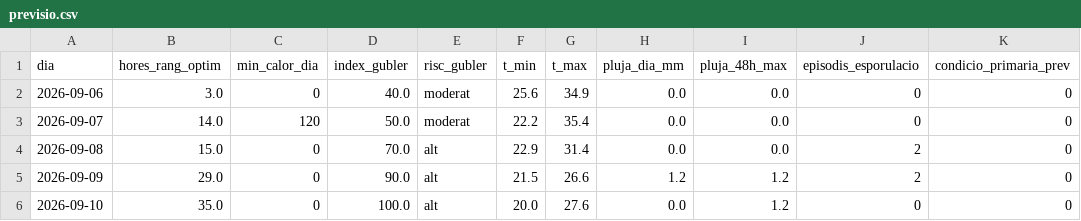
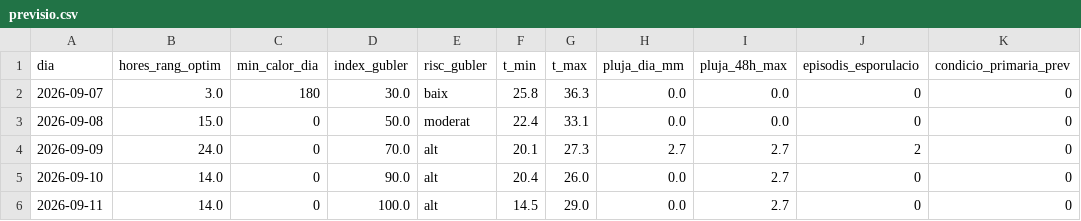
Before and after one commit to toninadalmas-tech/datos-vid-son-nadal, a CSV file: data/previsio.csv, drawn as a sheet.

```diff
--- a/data/previsio.csv
+++ b/data/previsio.csv
@@ -1,6 +1,6 @@
 dia,hores_rang_optim,min_calor_dia,index_gubler,risc_gubler,t_min,t_max,pluja_dia_mm,pluja_48h_max,episodis_esporulacio,condicio_primaria_prev
-2026-09-06,3.0,0,40.0,moderat,25.6,34.9,0.0,0.0,0,0
-2026-09-07,14.0,120,50.0,moderat,22.2,35.4,0.0,0.0,0,0
-2026-09-08,15.0,0,70.0,alt,22.9,31.4,0.0,0.0,2,0
-2026-09-09,29.0,0,90.0,alt,21.5,26.6,1.2,1.2,2,0
-2026-09-10,35.0,0,100.0,alt,20.0,27.6,0.0,1.2,0,0
+2026-09-07,3.0,180,30.0,baix,25.8,36.3,0.0,0.0,0,0
+2026-09-08,15.0,0,50.0,moderat,22.4,33.1,0.0,0.0,0,0
+2026-09-09,24.0,0,70.0,alt,20.1,27.3,2.7,2.7,2,0
+2026-09-10,14.0,0,90.0,alt,20.4,26.0,0.0,2.7,0,0
+2026-09-11,14.0,0,100.0,alt,14.5,29.0,0.0,2.7,0,0
```
Also changed, not shown: data/historial.csv, 7 other files.
